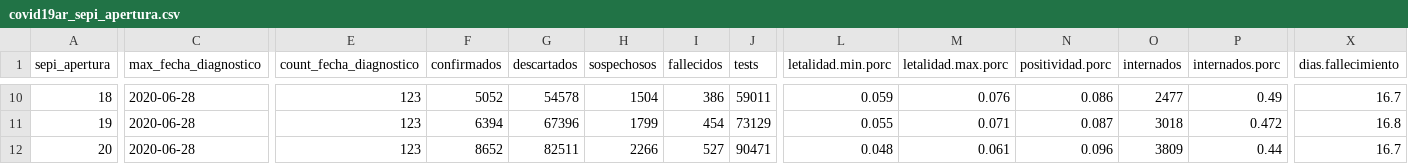
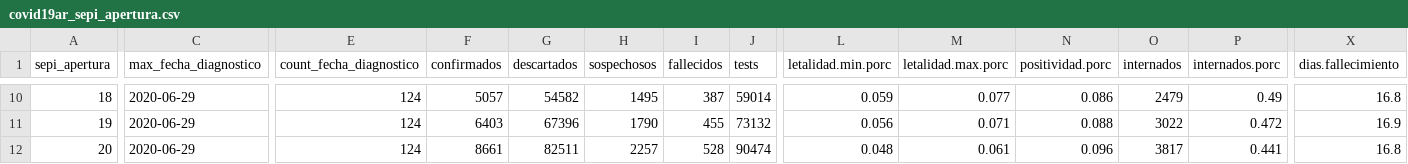
Before and after one commit to rOpenStats/COVID19ARdata, a CSV file: curated/covid19ar_sepi_apertura.csv, drawn as a sheet; only a part is shown, gaps mark what is left out; the diff covers the shown part only; the diff names each change by its address in the sheet, - before the commit and + after, or states it on an @@ line.

```diff
--- a/curated/covid19ar_sepi_apertura.csv
+++ b/curated/covid19ar_sepi_apertura.csv
-C10:C12 (max_fecha_diagnostico): 2020-06-28
+C10:C12 (max_fecha_diagnostico): 2020-06-29
-E10:E12 (count_fecha_diagnostico): 123
+E10:E12 (count_fecha_diagnostico): 124
-F10 (confirmados): 5052
+F10 (confirmados): 5057
-G10 (descartados): 54578
+G10 (descartados): 54582
-H10 (sospechosos): 1504
+H10 (sospechosos): 1495
-I10 (fallecidos): 386
+I10 (fallecidos): 387
-J10 (tests): 59011
+J10 (tests): 59014
-M10 (letalidad.max.porc): 0.076
+M10 (letalidad.max.porc): 0.077
-O10 (internados): 2477
+O10 (internados): 2479
-X10 (dias.fallecimiento): 16.7
+X10 (dias.fallecimiento): 16.8
-F11 (confirmados): 6394
+F11 (confirmados): 6403
-H11 (sospechosos): 1799
+H11 (sospechosos): 1790
-I11 (fallecidos): 454
+I11 (fallecidos): 455
-J11 (tests): 73129
+J11 (tests): 73132
-L11 (letalidad.min.porc): 0.055
+L11 (letalidad.min.porc): 0.056
-N11 (positividad.porc): 0.087
+N11 (positividad.porc): 0.088
-O11 (internados): 3018
+O11 (internados): 3022
-X11 (dias.fallecimiento): 16.8
+X11 (dias.fallecimiento): 16.9
-F12 (confirmados): 8652
+F12 (confirmados): 8661
-H12 (sospechosos): 2266
+H12 (sospechosos): 2257
-I12 (fallecidos): 527
+I12 (fallecidos): 528
-J12 (tests): 90471
+J12 (tests): 90474
-O12 (internados): 3809
+O12 (internados): 3817
-P12 (internados.porc): 0.44
+P12 (internados.porc): 0.441
-X12 (dias.fallecimiento): 16.7
+X12 (dias.fallecimiento): 16.8
```
Also changed, not shown: 130 edited cells elsewhere in this file, curated/covid19ar_edad.rango-sexo.csv, curated/covid19ar_residencia_provincia_nombre-edad.rango.csv, 7 other files.
